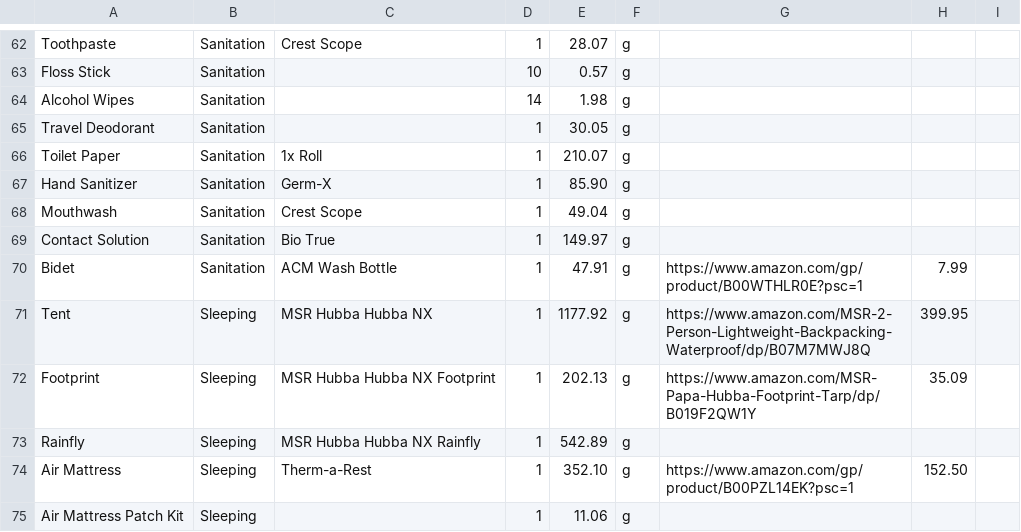
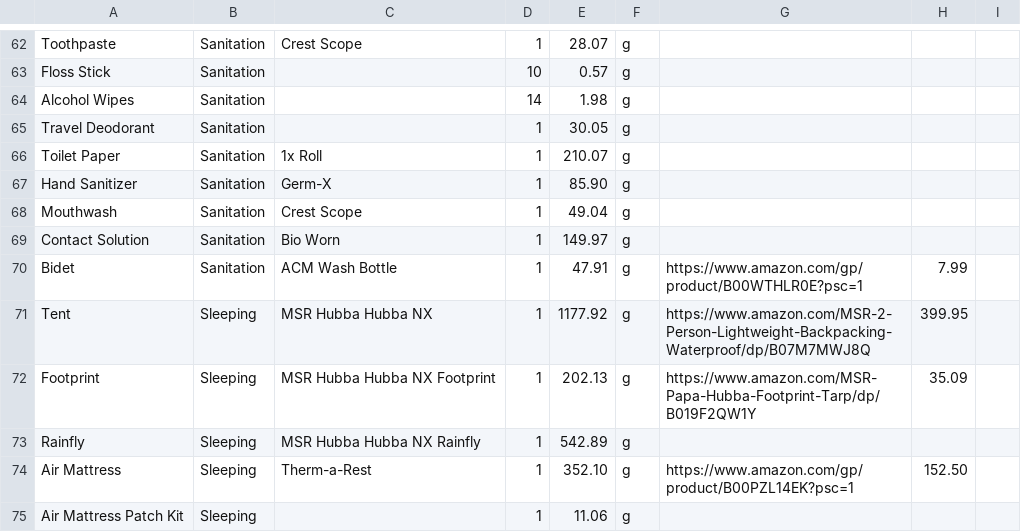
Before and after one commit to zimmertr/Better-Lighter-Pack, a CSV file: trips/Wonderland.csv, drawn as a sheet; only a part is shown, gaps mark what is left out; the diff covers the shown part only.

```diff
--- a/trips/Wonderland.csv
+++ b/trips/Wonderland.csv
@@ -68,3 +68,3 @@ Hand Sanitizer,Sanitation,Germ-X,1,85.90,g,,,,
 Mouthwash,Sanitation,Crest Scope,1,49.04,g,,,,
-Contact Solution,Sanitation,Bio True,1,149.97,g,,,,
+Contact Solution,Sanitation,Bio Worn,1,149.97,g,,,,
 Bidet,Sanitation,ACM Wash Bottle,1,47.91,g,https://www.amazon.com/gp/product/B00WTHLR0E?psc=1,7.99,,
```
Also changed, not shown: 15 edited cells elsewhere in this file, trips/Alpine_Lakes_Grand_Slam.csv, trips/Desolation_Wilderness.csv, 2 other files.
